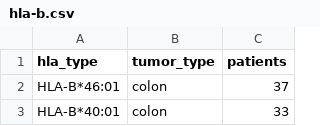
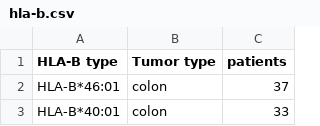
Before and after one commit to Tseng722/TWNeoDB, a CSV file: static/file/hla-b.csv, drawn as a sheet; only a part is shown.

```diff
--- a/static/file/hla-b.csv
+++ b/static/file/hla-b.csv
@@ -1,2 +1,2 @@
-hla_type,tumor_type,patients
+HLA-B type,Tumor type,patients
 HLA-B*46:01,colon,37
```
Also changed, not shown: static/file/hla-a.csv, static/file/hla-c.csv, 9 other files.
